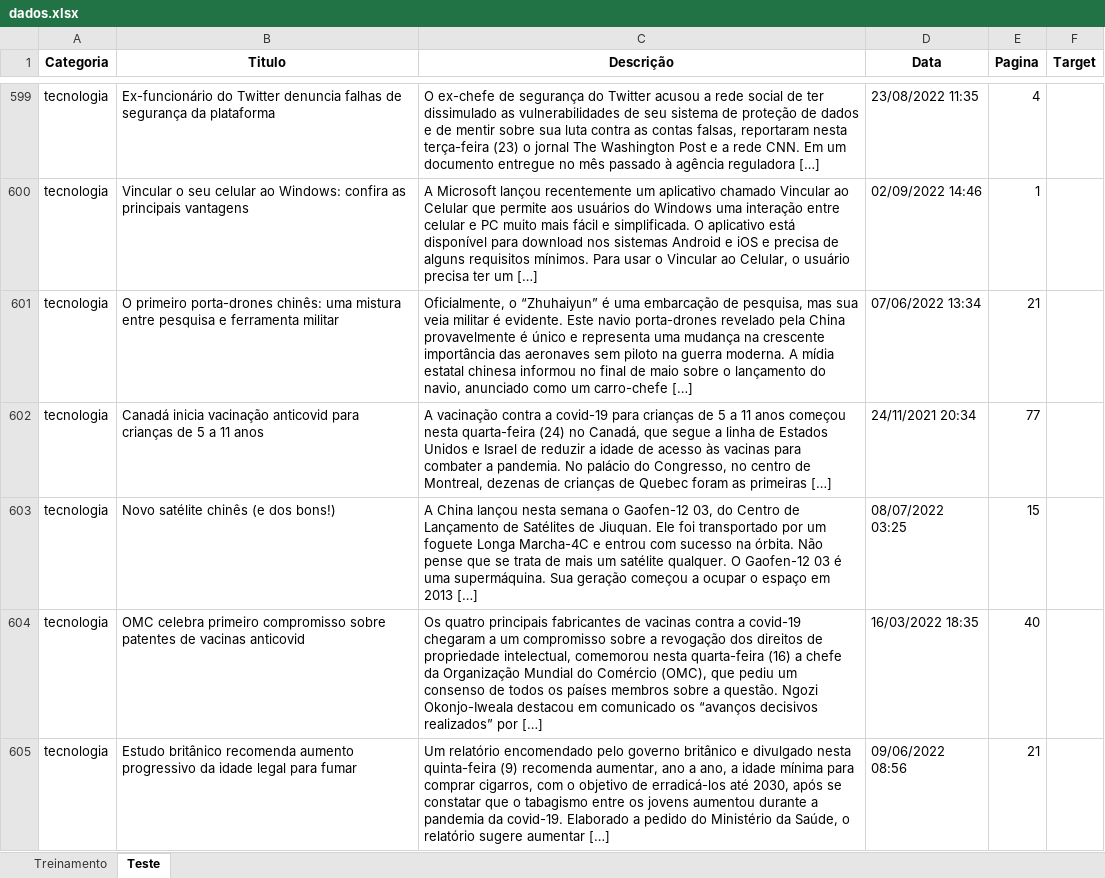
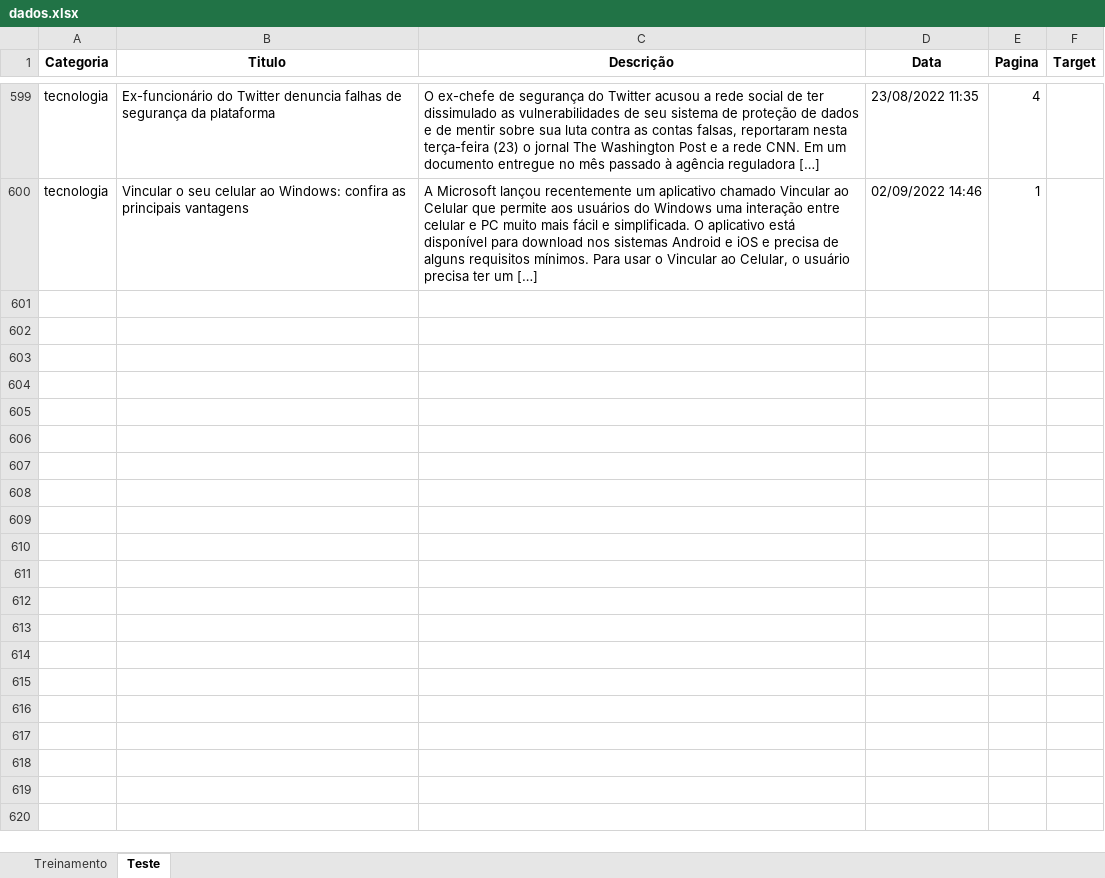
Before and after one commit to insper-classroom/22-2a-cd-p1-grupo_rafaeldbo, an Excel workbook: data/dados.xlsx, sheet Teste, drawn as a sheet; only a part is shown, gaps mark what is left out; values as stored, in another font and other column widths than the file's, no borders; the diff covers the shown part only; the diff names each change by its address in the sheet, - before the commit and + after, or states it on an @@ line.

Commit message:
primeiras 500 classificações

```diff
--- a/data/dados.xlsx (sheet Teste)
+++ b/data/dados.xlsx (sheet Teste)
-row 601: tecnologia | O primeiro porta-drones chinês: uma mistura entre pesquisa e ferramenta militar | Oficialmente, o “Zhuhaiyun” é uma embarcação de pesquisa, mas sua veia militar é evidente. Este navio porta-drones revelado pela China provavelmente é único e representa uma mudança na crescente importância das aeronaves sem piloto na guerra moderna. A mídia estatal chinesa informou no final de maio sobre o lançamento do navio, anunciado como um carro-chefe […] | 07/06/2022 13:34 | 21
-row 602: tecnologia | Canadá inicia vacinação anticovid para crianças de 5 a 11 anos | A vacinação contra a covid-19 para crianças de 5 a 11 anos começou nesta quarta-feira (24) no Canadá, que segue a linha de Estados Unidos e Israel de reduzir a idade de acesso às vacinas para combater a pandemia. No palácio do Congresso, no centro de Montreal, dezenas de crianças de Quebec foram as primeiras […] | 24/11/2021 20:34 | 77
-row 603: tecnologia | Novo satélite chinês (e dos bons!) | A China lançou nesta semana o Gaofen-12 03, do Centro de Lançamento de Satélites de Jiuquan. Ele foi transportado por um foguete Longa Marcha-4C e entrou com sucesso na órbita. Não pense que se trata de mais um satélite qualquer. O Gaofen-12 03 é uma supermáquina. Sua geração começou a ocupar o espaço em 2013 […] | 08/07/2022 03:25 | 15
-row 604: tecnologia | OMC celebra primeiro compromisso sobre patentes de vacinas anticovid | Os quatro principais fabricantes de vacinas contra a covid-19 chegaram a um compromisso sobre a revogação dos direitos de propriedade intelectual, comemorou nesta quarta-feira (16) a chefe da Organização Mundial do Comércio (OMC), que pediu um consenso de todos os países membros sobre a questão. Ngozi Okonjo-Iweala destacou em comunicado os “avanços decisivos realizados” por […] | 16/03/2022 18:35 | 40
-row 605: tecnologia | Estudo britânico recomenda aumento progressivo da idade legal para fumar | Um relatório encomendado pelo governo britânico e divulgado nesta quinta-feira (9) recomenda aumentar, ano a ano, a idade mínima para comprar cigarros, com o objetivo de erradicá-los até 2030, após se constatar que o tabagismo entre os jovens aumentou durante a pandemia da covid-19. Elaborado a pedido do Ministério da Saúde, o relatório sugere aumentar […] | 09/06/2022 08:56 | 21
```
Also changed, not shown: 36 removed rows elsewhere in this sheet, sheet Treinamento, 1 other file.
